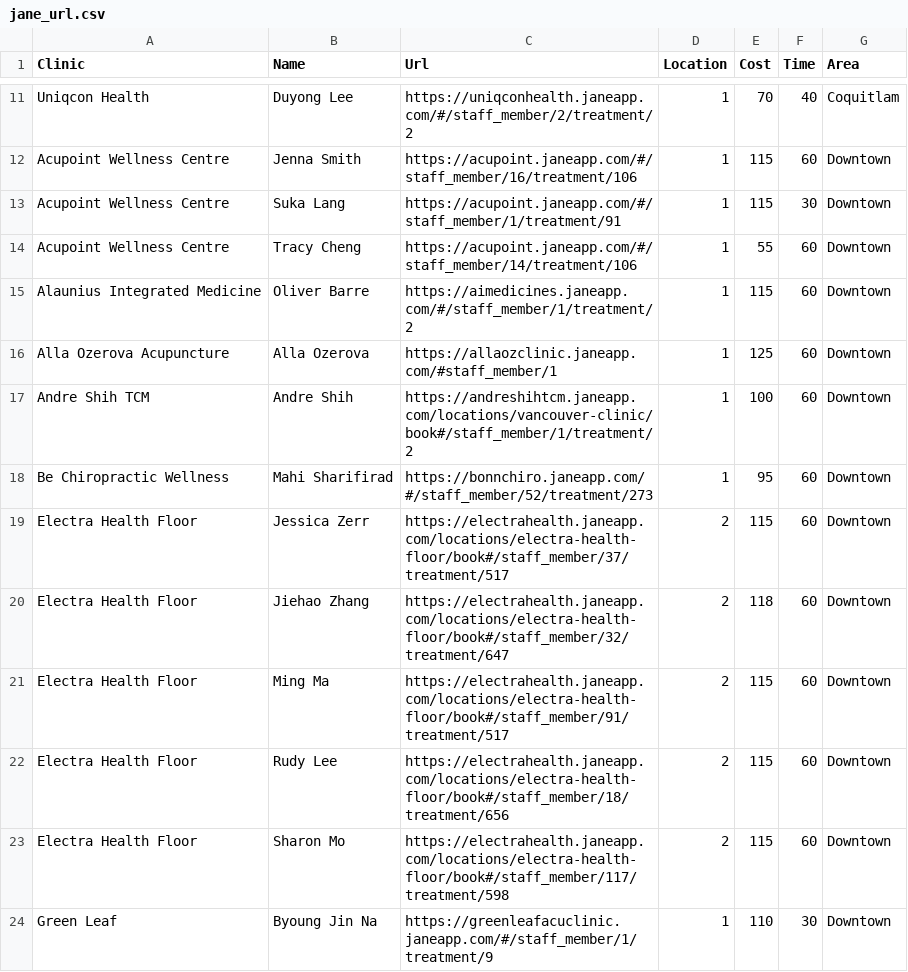
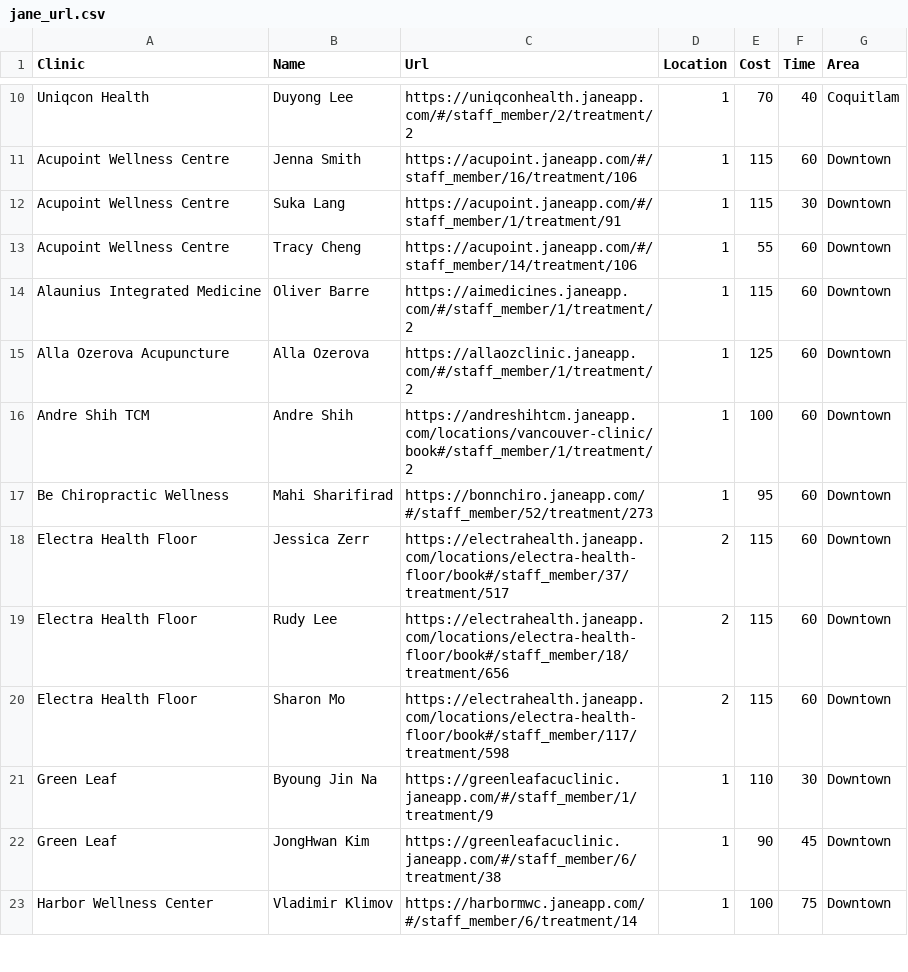
Before and after one commit to mattyking/getTCM, a CSV file: jane_url.csv, drawn as a sheet; only a part is shown, gaps mark what is left out; the shorter side is filled out with more unchanged rows; the diff covers the shown part only.

Commit message:
Updated Jane URL for approx 30 practitioners

```diff
--- a/jane_url.csv
+++ b/jane_url.csv
@@ -15,3 +14,3 @@ Acupoint Wellness Centre,Tracy Cheng,https://acupoint.janeapp.com/#/staff_member
 Alaunius Integrated Medicine,Oliver Barre,https://aimedicines.janeapp.com/#/staff_member/1/treatment/2,1,115,60,Downtown
-Alla Ozerova Acupuncture,Alla Ozerova,https://allaozclinic.janeapp.com/#staff_member/1,1,125,60,Downtown
+Alla Ozerova Acupuncture,Alla Ozerova,https://allaozclinic.janeapp.com/#/staff_member/1/treatment/2,1,125,60,Downtown
 Andre Shih TCM,Andre Shih,https://andreshihtcm.janeapp.com/locations/vancouver-clinic/book#/staff_member/1/treatment/2,1,100,60,Downtown
@@ -19,4 +18,2 @@ Be Chiropractic Wellness,Mahi Sharifirad,https://bonnchiro.janeapp.com/#/staff_m
 Electra Health Floor,Jessica Zerr,https://electrahealth.janeapp.com/locations/electra-health-floor/book#/staff_member/37/treatment/517,2,115,60,Downtown
-Electra Health Floor,Jiehao Zhang,https://electrahealth.janeapp.com/locations/electra-health-floor/book#/staff_member/32/treatment/647,2,118,60,Downtown
-Electra Health Floor,Ming Ma,https://electrahealth.janeapp.com/locations/electra-health-floor/book#/staff_member/91/treatment/517,2,115,60,Downtown
 Electra Health Floor,Rudy Lee,https://electrahealth.janeapp.com/locations/electra-health-floor/book#/staff_member/18/treatment/656,2,115,60,Downtown
```
Also changed, not shown: 3 added rows, 7 removed rows and 14 edited cells elsewhere in this file.
